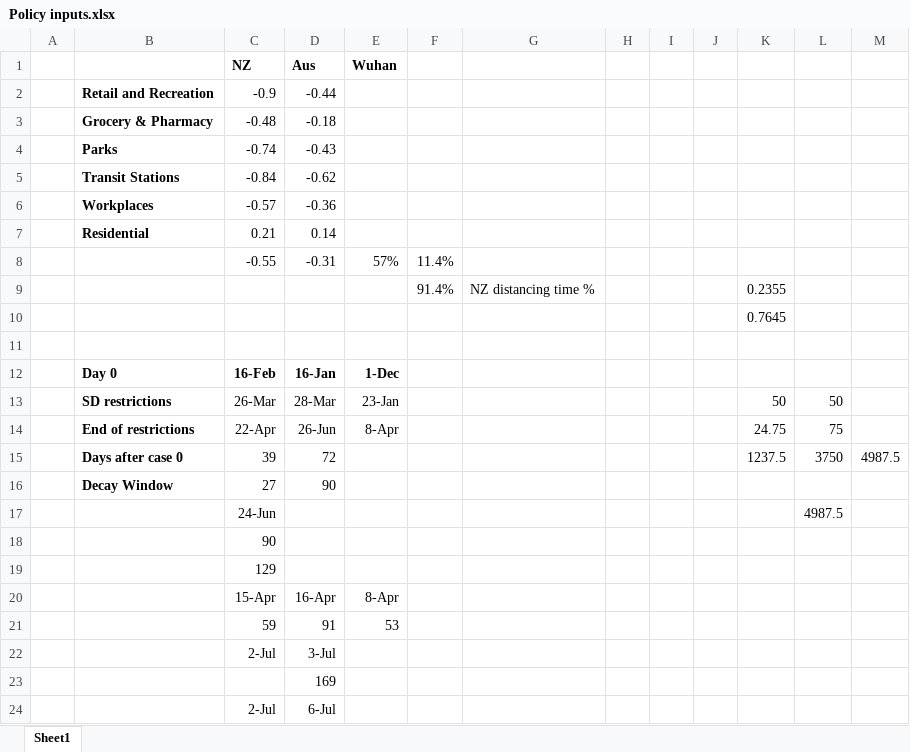
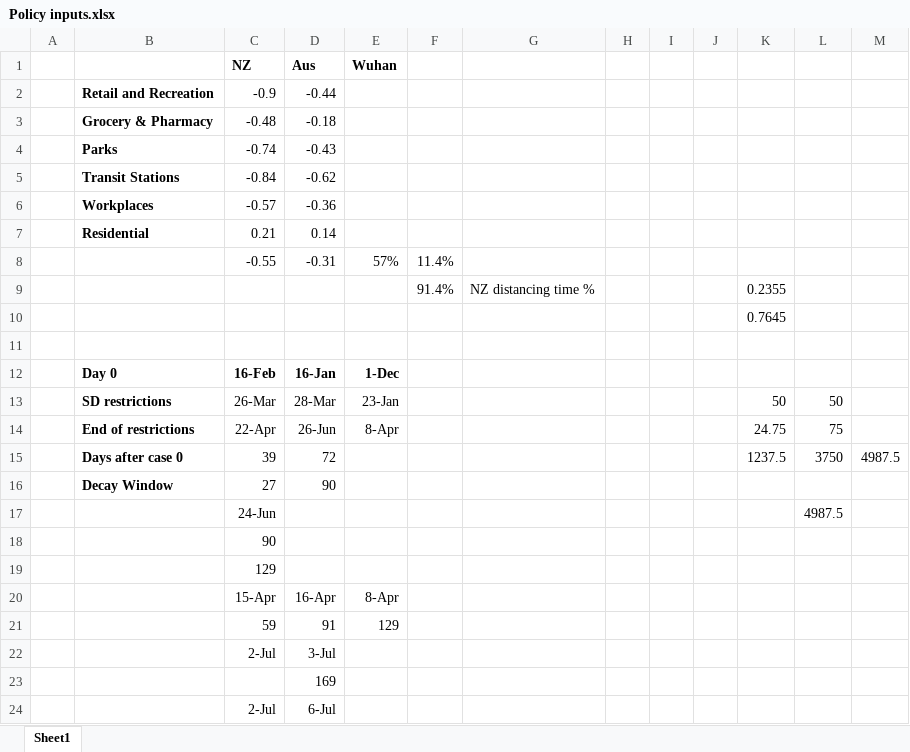
Before and after one commit to JTHooker/COVIDModel, an Excel workbook: Policy inputs.xlsx, sheet Sheet1, drawn as a sheet; values as stored, in another font and other column widths than the file's, no borders; the diff names each change by its address in the sheet, - before the commit and + after, or states it on an @@ line.

```diff
--- a/Policy inputs.xlsx (sheet Sheet1)
+++ b/Policy inputs.xlsx (sheet Sheet1)
-E21 (Wuhan): 53
+E21 (Wuhan): 129
```
Also changed, not shown: 2 other files.
